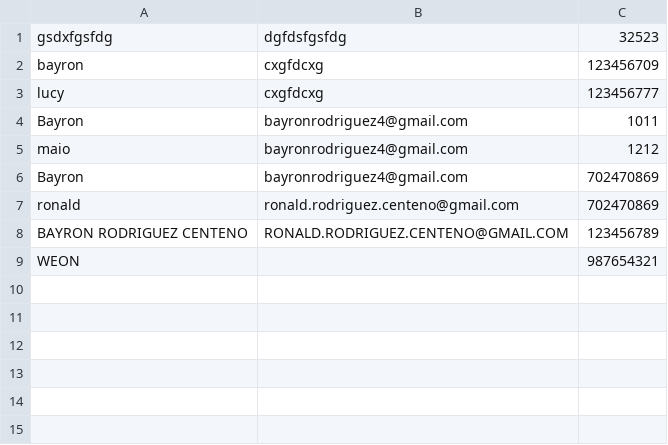
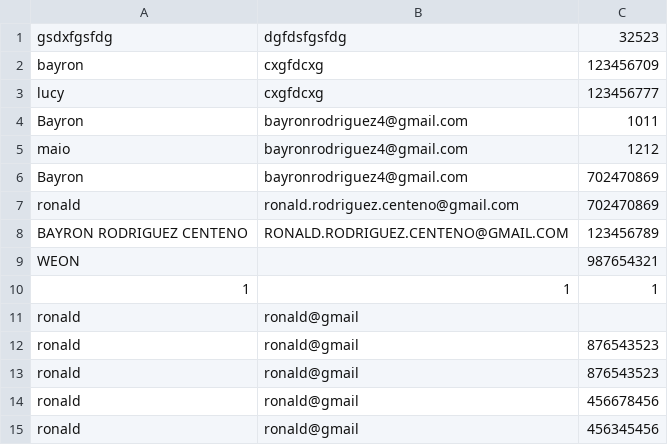
Before and after one commit to Bayronjrc/Bingo, a CSV file: Jugadores.csv, drawn as a sheet; the diff names each change by its address in the sheet, - before the commit and + after, or states it on an @@ line.

```diff
--- a/Jugadores.csv
+++ b/Jugadores.csv
+row 10: 1 | 1 | 1
+row 11: ronald | ronald@gmail
+row 12: ronald | ronald@gmail | 876543523
+row 13: ronald | ronald@gmail | 876543523
+row 14: ronald | ronald@gmail | 456678456
+row 15: ronald | ronald@gmail | 456345456
```
Also changed, not shown: 6 other files.
